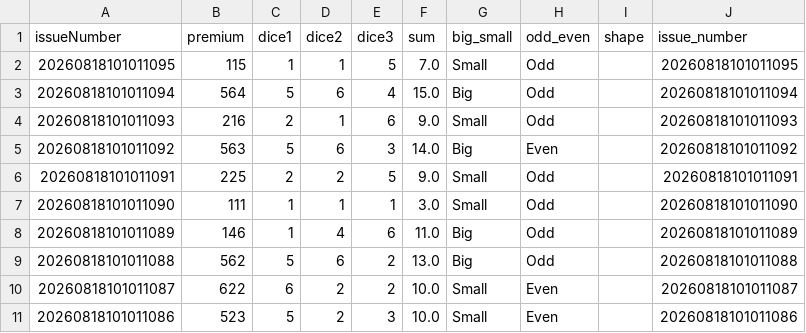
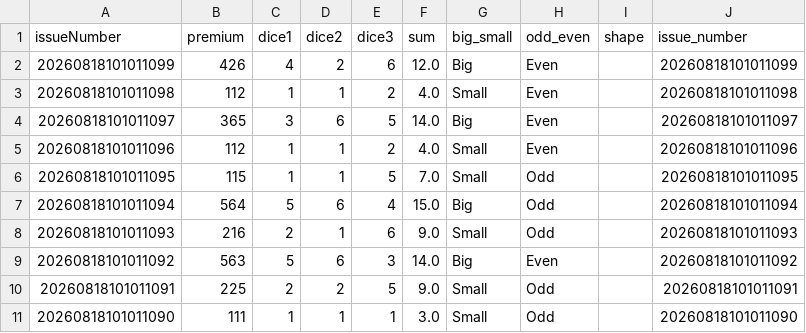
Before and after one commit to mesaurabhsinghh/k3, a CSV file: k3_history.csv, drawn as a sheet; only a part is shown; the shorter side is filled out with more unchanged rows.

```diff
--- a/k3_history.csv
+++ b/k3_history.csv
@@ -1,2 +1,6 @@
 issueNumber,premium,dice1,dice2,dice3,sum,big_small,odd_even,shape,issue_number
+20260818101011099,426,4,2,6,12.0,Big,Even,,20260818101011099
+20260818101011098,112,1,1,2,4.0,Small,Even,,20260818101011098
+20260818101011097,365,3,6,5,14.0,Big,Even,,20260818101011097
+20260818101011096,112,1,1,2,4.0,Small,Even,,20260818101011096
 20260818101011095,115,1,1,5,7.0,Small,Odd,,20260818101011095
```
Also changed, not shown: 3 other files.
